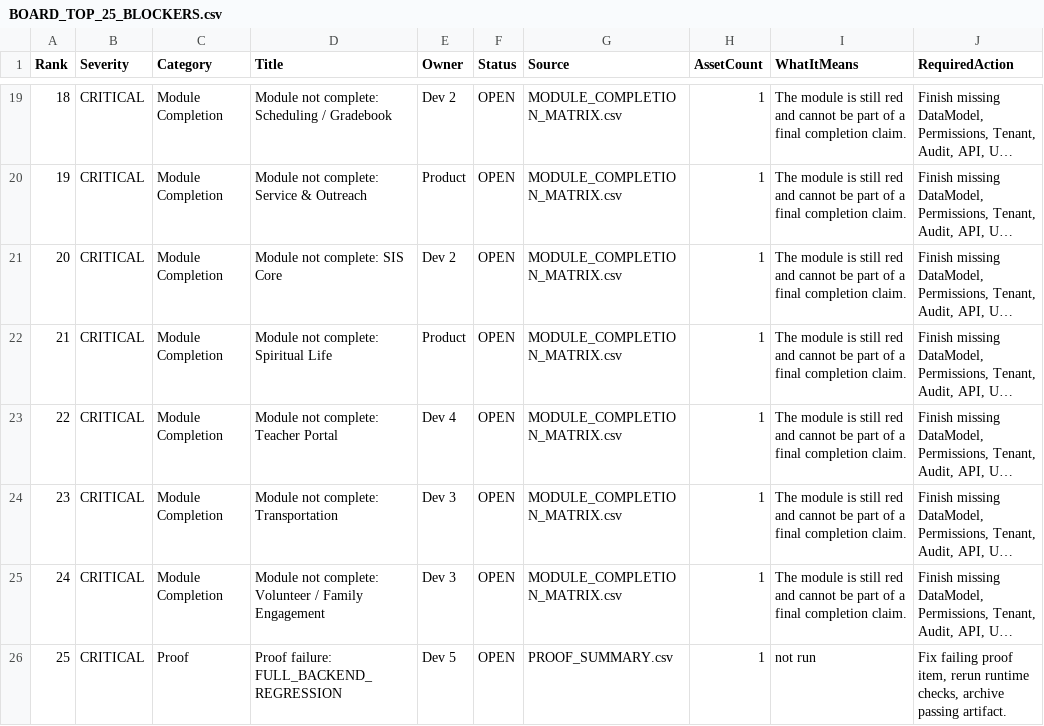
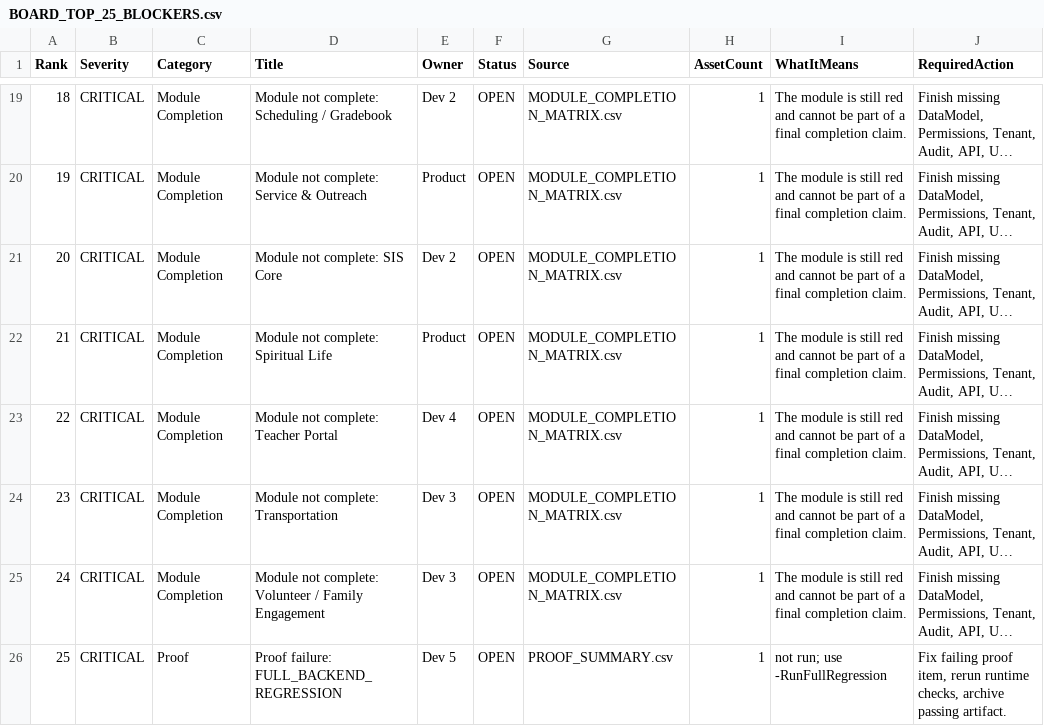
Before and after one commit to Arete0920/Crown-CSMS, a CSV file: docs/audit/reports/BOARD_TOP_25_BLOCKERS.csv, drawn as a sheet; only a part is shown, gaps mark what is left out; long unchanged cells end in …; the diff names each change by its address in the sheet, - before the commit and + after, or states it on an @@ line.

```diff
--- a/docs/audit/reports/BOARD_TOP_25_BLOCKERS.csv
+++ b/docs/audit/reports/BOARD_TOP_25_BLOCKERS.csv
-I26 (WhatItMeans): not run
+I26 (WhatItMeans): not run; use -RunFullRegression
```
Also changed, not shown: docs/audit/evidence/PROOF_SUMMARY.csv, docs/audit/reports/NEXT_500_POLISH_HARDENING.csv, 10 other files.
